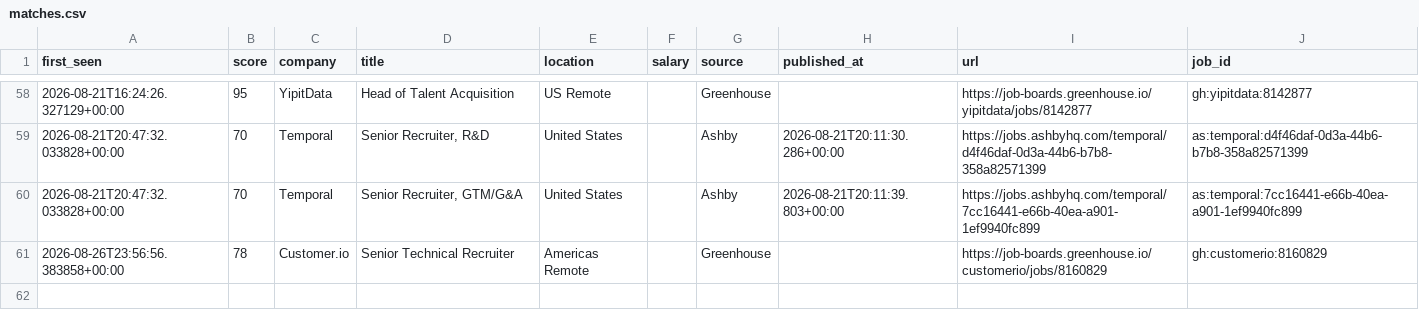
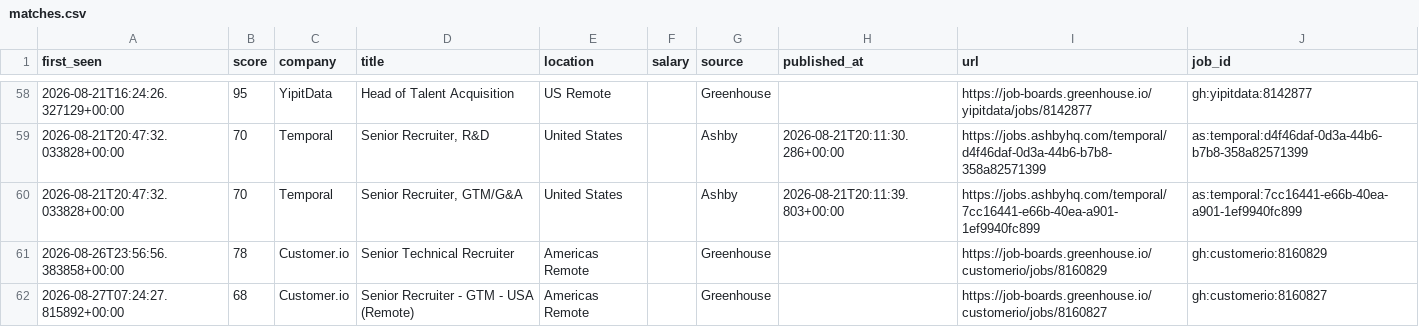
Before and after one commit to thecgraham-cpu/ta-job-radar, a CSV file: data/matches.csv, drawn as a sheet; only a part is shown, gaps mark what is left out.

```diff
--- a/data/matches.csv
+++ b/data/matches.csv
@@ -61 +61,2 @@ first_seen,score,company,title,location,salary,source,published_at,url,job_id
 2026-08-26T23:56:56.383858+00:00,78,Customer.io,Senior Technical Recruiter,Americas Remote,,Greenhouse,,https://job-boards.greenhouse.io/customerio/jobs/8160829,gh:customerio:8160829
+2026-08-27T07:24:27.815892+00:00,68,Customer.io,Senior Recruiter - GTM - USA (Remote),Americas Remote,,Greenhouse,,https://job-boards.greenhouse.io/customerio/jobs/8160827,gh:customerio:8160827
```
Also changed, not shown: 2 other files.
